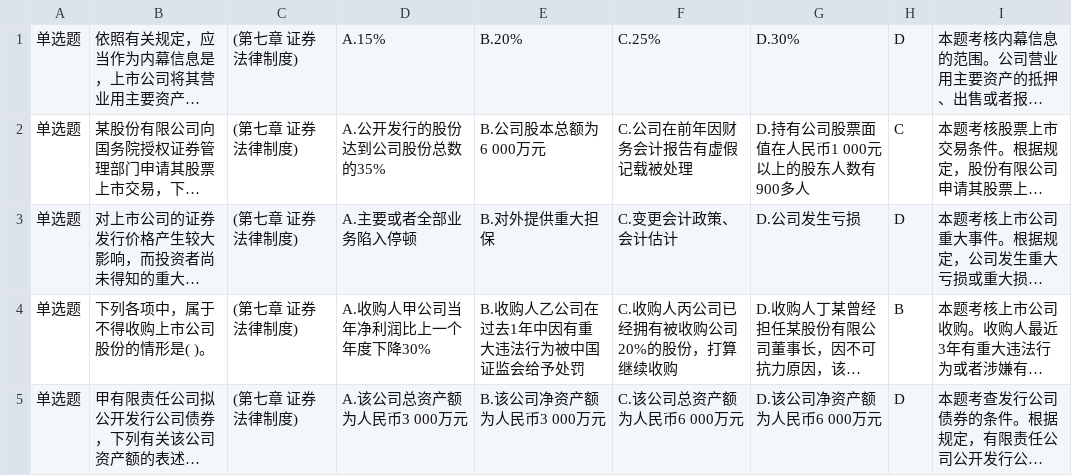
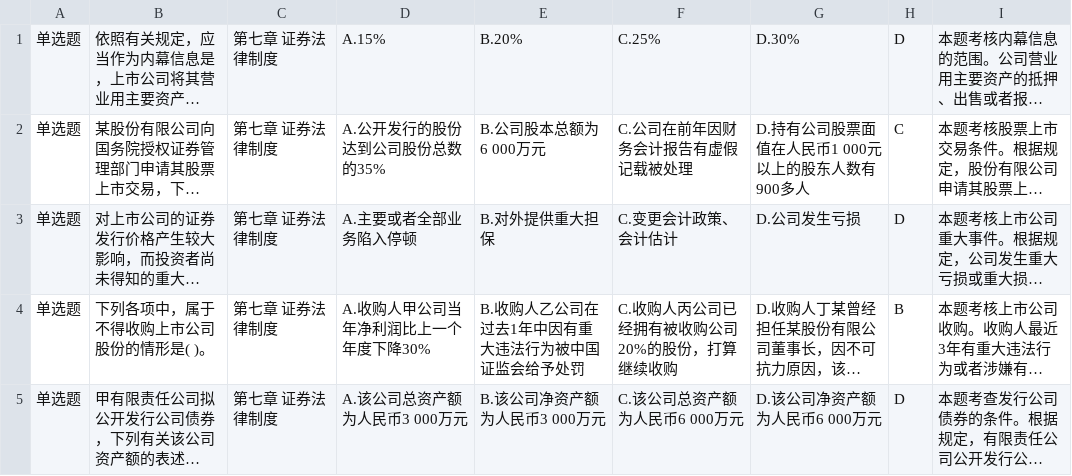
Before and after one commit to Linerre/Jessie, a CSV file: anki/new/single.csv, drawn as a sheet; long unchanged cells end in …; the diff names each change by its address in the sheet, - before the commit and + after, or states it on an @@ line.

```diff
--- a/anki/new/single.csv
+++ b/anki/new/single.csv
-C1:C5: (第七章 证券法律制度)
+C1:C5: 第七章 证券法律制度
```
Also changed, not shown: 1 other file.
